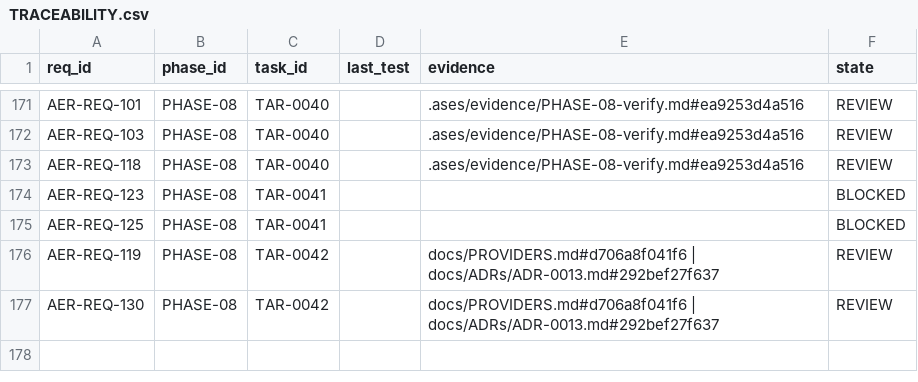
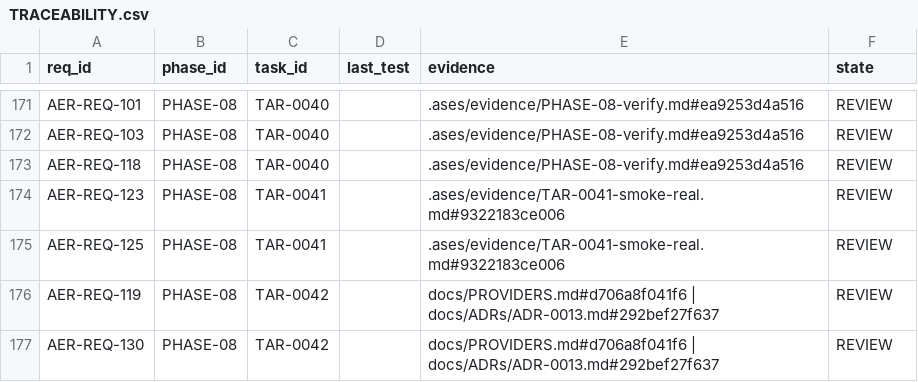
Before and after one commit to eureka42-ai/ases-cli, a CSV file: .ases/TRACEABILITY.csv, drawn as a sheet; only a part is shown, gaps mark what is left out.

```diff
--- a/.ases/TRACEABILITY.csv
+++ b/.ases/TRACEABILITY.csv
@@ -173,4 +173,4 @@ req_id,phase_id,task_id,last_test,evidence,state
 "AER-REQ-118","PHASE-08","TAR-0040","",".ases/evidence/PHASE-08-verify.md#ea9253d4a516","REVIEW"
-"AER-REQ-123","PHASE-08","TAR-0041","","","BLOCKED"
-"AER-REQ-125","PHASE-08","TAR-0041","","","BLOCKED"
+"AER-REQ-123","PHASE-08","TAR-0041","",".ases/evidence/TAR-0041-smoke-real.md#9322183ce006","REVIEW"
+"AER-REQ-125","PHASE-08","TAR-0041","",".ases/evidence/TAR-0041-smoke-real.md#9322183ce006","REVIEW"
 "AER-REQ-119","PHASE-08","TAR-0042","","docs/PROVIDERS.md#d706a8f041f6 | docs/ADRs/ADR-0013.md#292bef27f637","REVIEW"
```
Also changed, not shown: 15 other files.
